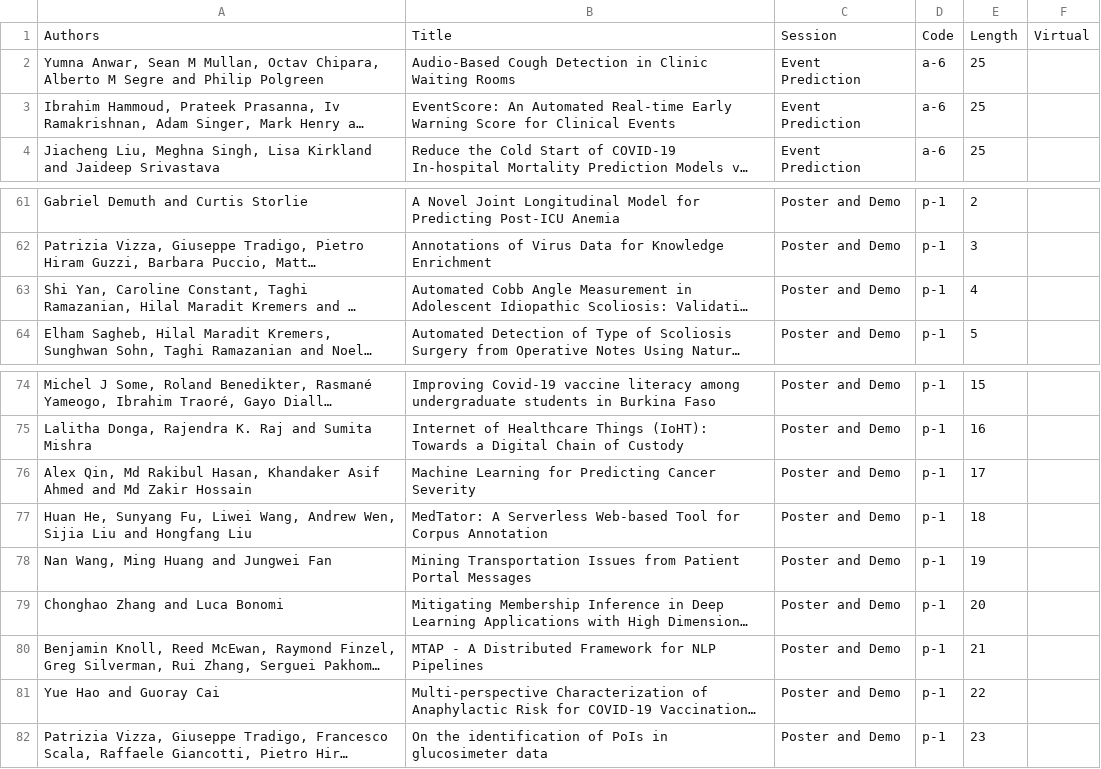
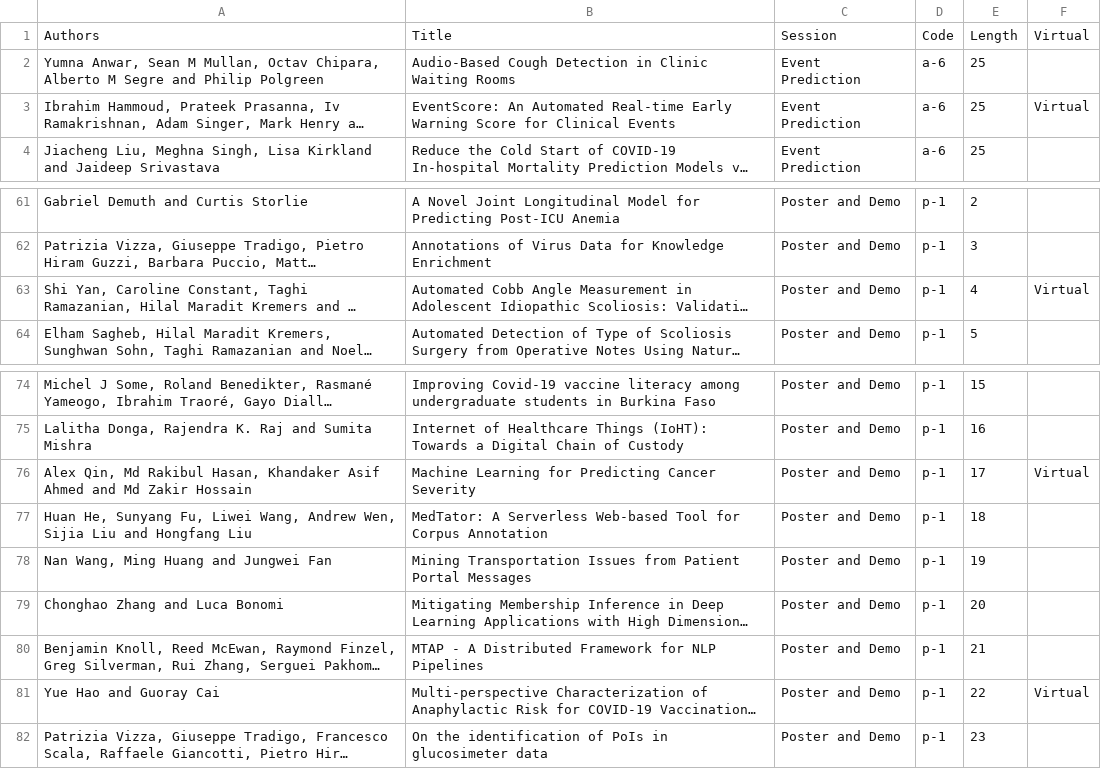
Before and after one commit to ieeeichi2024/ieeeichi2024.github.io, a CSV file: presentations.csv, drawn as a sheet; only a part is shown, gaps mark what is left out; long unchanged cells end in …; the diff names each change by its address in the sheet, - before the commit and + after, or states it on an @@ line.

```diff
--- a/presentations.csv
+++ b/presentations.csv
-F3: (empty)
+F3: Virtual
-F63: (empty)
+F63: Virtual
-F76: (empty)
+F76: Virtual
-F81: (empty)
+F81: Virtual
```
Also changed, not shown: 4 other files.
